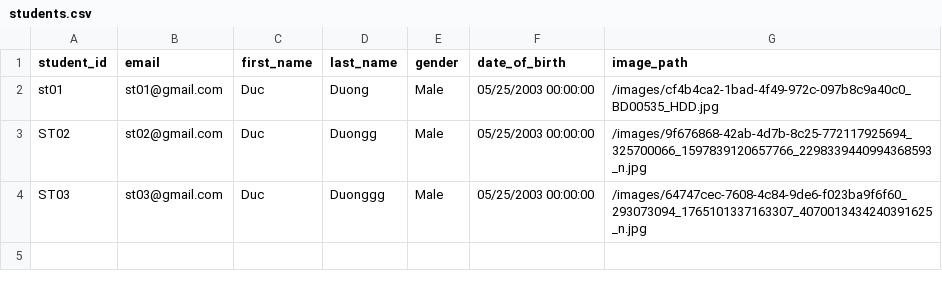
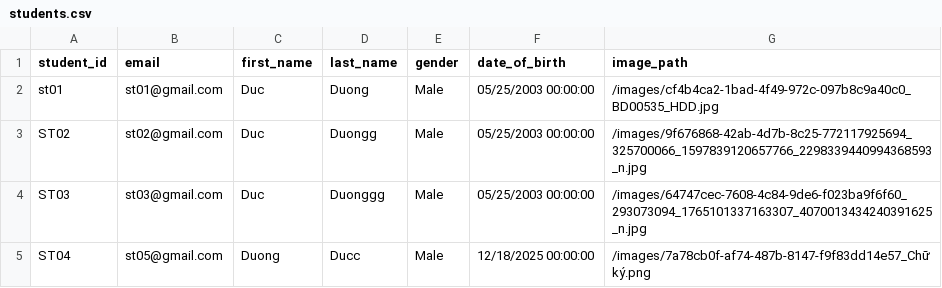
Before and after one commit to duonghd-dev/SIMS_FPT, a CSV file: CSV_DATA/students.csv, drawn as a sheet.

```diff
--- a/CSV_DATA/students.csv
+++ b/CSV_DATA/students.csv
@@ -4 +4,2 @@ ST02,st02@gmail.com,Duc,Duongg,Male,05/25/2003 00:00:00,/images/9f676868-42ab-4d
 ST03,st03@gmail.com,Duc,Duonggg,Male,05/25/2003 00:00:00,/images/64747cec-7608-4c84-9de6-f023ba9f6f60_293073094_1765101337163307_4070013434240391625_n.jpg
+ST04,st05@gmail.com,Duong,Ducc,Male,12/18/2025 00:00:00,/images/7a78cb0f-af74-487b-8147-f9f83dd14e57_Chữ ký.png
```
Also changed, not shown: CSV_DATA/teachers.csv, CSV_DATA/users.csv, 3 other files.
